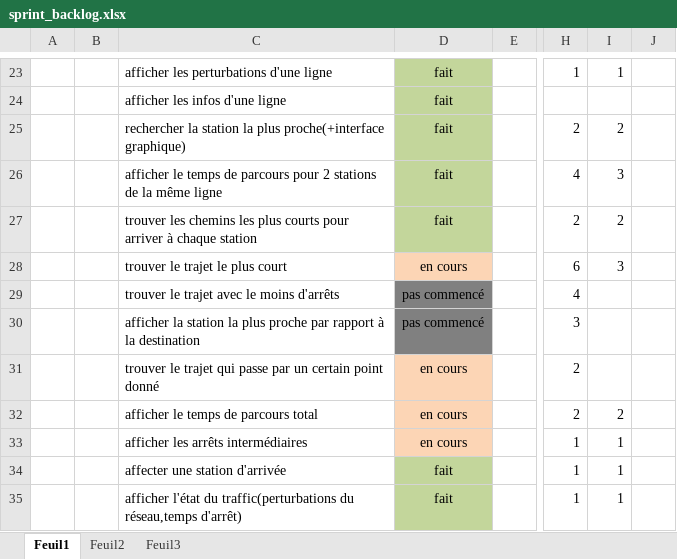
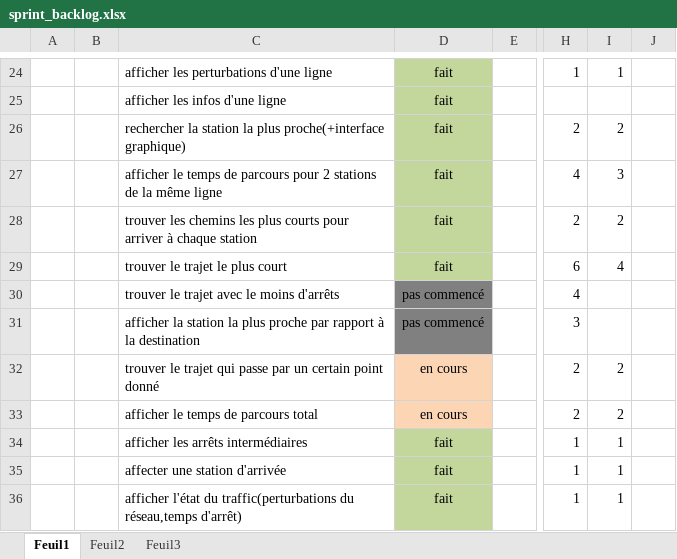
Before and after one commit to LeSzat/GenieLogiciel, an Excel workbook: sprint_backlog.xlsx, sheet Feuil1, drawn as a sheet; only a part is shown, gaps mark what is left out; values as stored, in another font and other column widths than the file's, no borders; charts and pictures and conditional formats and table styles not drawn; addresses are those after the commit; the diff covers the shown part only; the diff names each change by its address in the sheet, - before the commit and + after, or states it on an @@ line.

Commit message:
25 1421 sprint 2 -- recherche

```diff
--- a/sprint_backlog.xlsx (sheet Feuil1)
+++ b/sprint_backlog.xlsx (sheet Feuil1)
-D29: en cours
+D29: fait
-D29 fill: #FCD5B5
+D29 fill: #C3D69B
-I29: 3
+I29: 4
-I32: (empty)
+I32: 2
-D34: en cours
+D34: fait
-D34 fill: #FCD5B5
+D34 fill: #C3D69B
```
Also changed, not shown: 1 added row, 9 edited cells and cell formats elsewhere in this sheet, sheet Feuil2, formulas that keep their value, charts or pictures, 5 other files.
